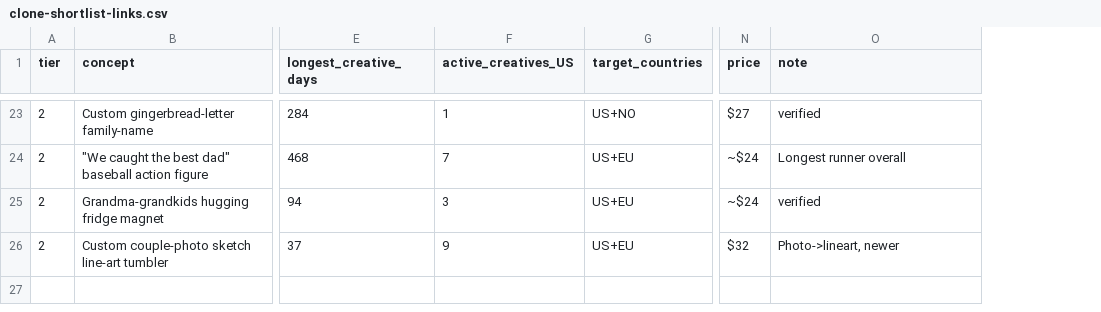
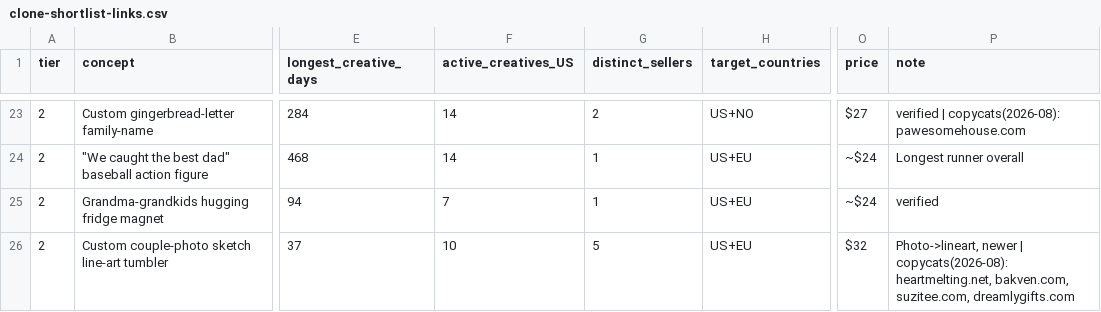
Before and after one commit to neokahu/madejustforyou, a CSV file: research/sprints/2026-07-competitor-ad-scoring/clone-shortlist-links.csv, drawn as a sheet; only a part is shown, gaps mark what is left out; addresses are those after the commit; the diff covers the shown part only; the diff names each change by its address in the sheet, - before the commit and + after, or states it on an @@ line.

```diff
--- a/research/sprints/2026-07-competitor-ad-scoring/clone-shortlist-links.csv
+++ b/research/sprints/2026-07-competitor-ad-scoring/clone-shortlist-links.csv
+column G (distinct_sellers), rows 23-26: 2 | 1 | 1 | 5
-F23 (active_creatives_US): 1
+F23 (active_creatives_US): 14
-P23 (note): verified
+P23 (note): verified | copycats(2026-08): pawesomehouse.com
-F24 (active_creatives_US): 7
+F24 (active_creatives_US): 14
-F25 (active_creatives_US): 3
+F25 (active_creatives_US): 7
-F26 (active_creatives_US): 9
+F26 (active_creatives_US): 10
-P26 (note): Photo->lineart, newer
+P26 (note): Photo->lineart, newer | copycats(2026-08): heartmelting.net, bakven.com, suzitee.com, dreamlygifts.com
```
Also changed, not shown: 30 edited cells elsewhere in this file, 6 other files.
